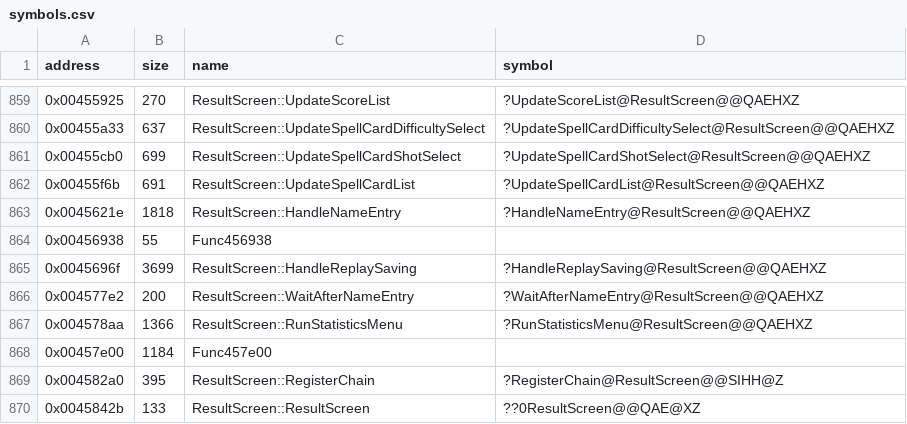
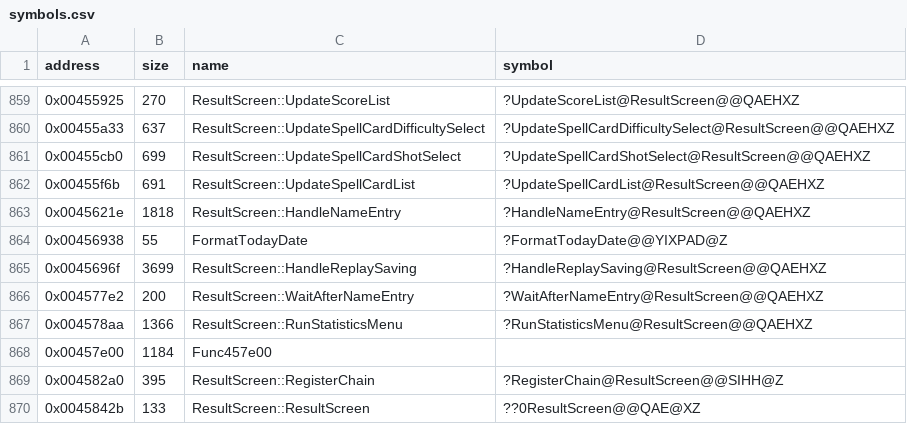
Before and after one commit to Cirno-Labs/th08, a CSV file: config/symbols.csv, drawn as a sheet; only a part is shown, gaps mark what is left out.

Commit message:
Decompile FormatTodayDate (0x456938)

```diff
--- a/config/symbols.csv
+++ b/config/symbols.csv
@@ -863,3 +863,3 @@ address,size,name,symbol
 0x0045621e,1818,ResultScreen::HandleNameEntry,?HandleNameEntry@ResultScreen@@QAEHXZ
-0x00456938,55,Func456938,
+0x00456938,55,FormatTodayDate,?FormatTodayDate@@YIXPAD@Z
 0x0045696f,3699,ResultScreen::HandleReplaySaving,?HandleReplaySaving@ResultScreen@@QAEHXZ
```
Also changed, not shown: 3 other files.
